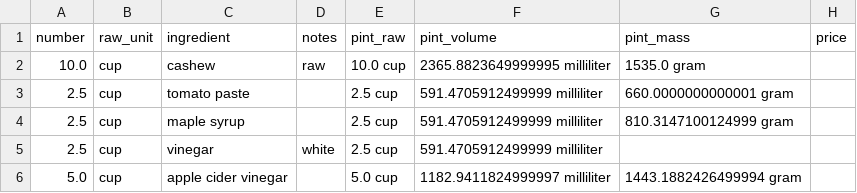
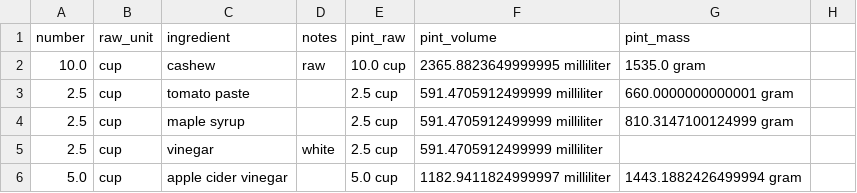
Before and after one commit to Lukas-Schillinger/Vegetation-Recipe-Conversion, a CSV file: working_recipes/Big Matt Salad(working).csv, drawn as a sheet; only a part is shown; the diff names each change by its address in the sheet, - before the commit and + after, or states it on an @@ line.

```diff
--- a/working_recipes/Big Matt Salad(working).csv
+++ b/working_recipes/Big Matt Salad(working).csv
-H1: price
+H1: (empty)
```
Also changed, not shown: working_recipes/Carrot Cake Muffin(working).csv, working_recipes/Peanut Sauce(working).csv, 1 other file.
